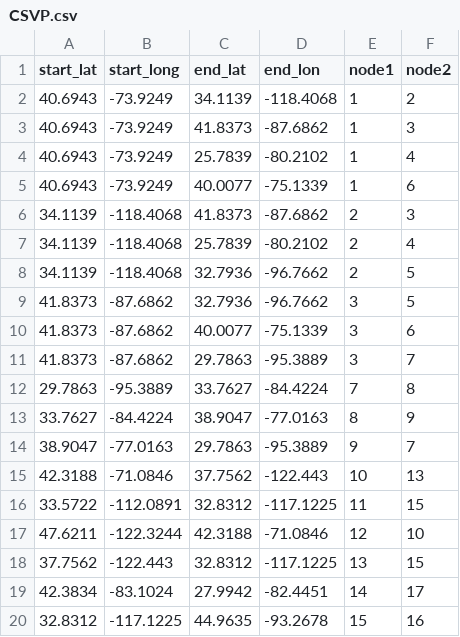
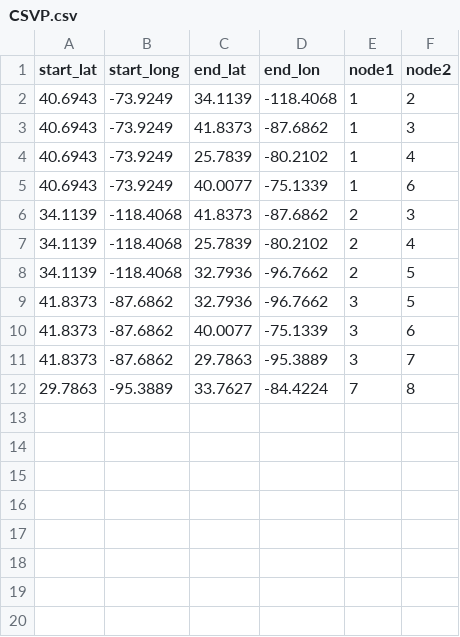
Before and after one commit to CSmart2021/generationtest10, a CSV file: CSVP.csv, drawn as a sheet.

Commit message:
Update CSVP.csv

```diff
--- a/CSVP.csv
+++ b/CSVP.csv
@@ -12,9 +12 @@
 29.7863;-95.3889;33.7627;-84.4224;7;8
-33.7627;-84.4224;38.9047;-77.0163;8;9
-38.9047;-77.0163;29.7863;-95.3889;9;7
-42.3188;-71.0846;37.7562;-122.443;10;13
-33.5722;-112.0891;32.8312;-117.1225;11;15
-47.6211;-122.3244;42.3188;-71.0846;12;10
-37.7562;-122.443;32.8312;-117.1225;13;15
-42.3834;-83.1024;27.9942;-82.4451;14;17
-32.8312;-117.1225;44.9635;-93.2678;15;16
```
